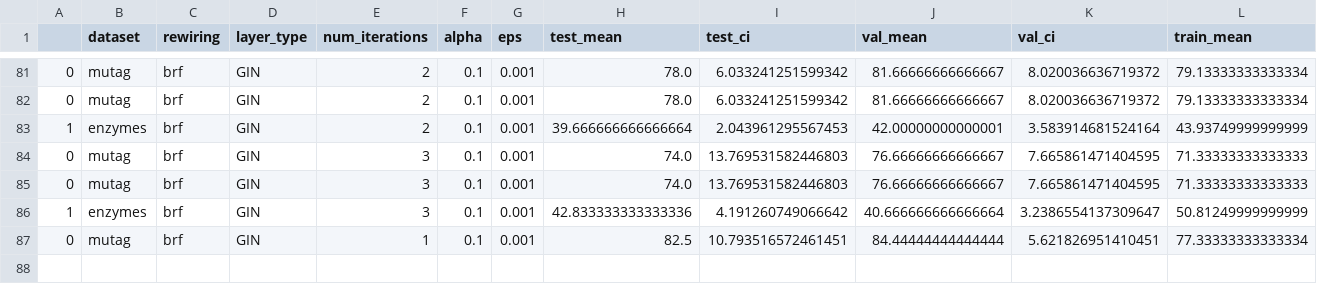
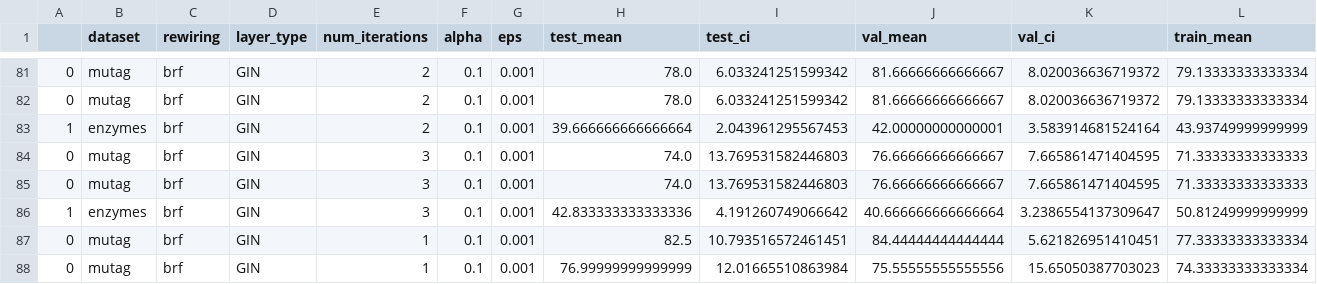
Before and after one commit to hieubkvn123/BORF, a CSV file: results/graph_classification_GIN_brf.csv, drawn as a sheet; only a part is shown, gaps mark what is left out; rows hold the shown columns only; the diff names each change by its address in the sheet, - before the commit and + after, or states it on an @@ line.

```diff
--- a/results/graph_classification_GIN_brf.csv
+++ b/results/graph_classification_GIN_brf.csv
+row 88: 0 | mutag | brf | GIN | 1 | 0.1 | 0.001 | 76.99999999999999 | 12.01665510863984 | 75.55555555555556 | 15.65050387703023 | 74.33333333333334
```
Also changed, not shown: 4 other files.
